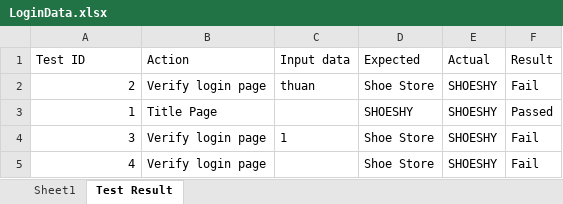
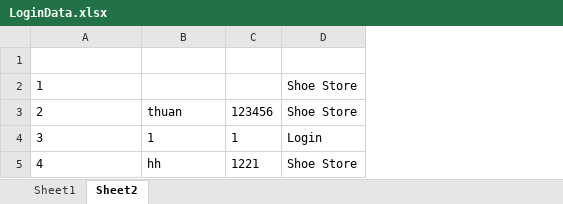
Before and after one commit to CipherianCorporation/PROJECT-SHOESHY, an Excel workbook: src/main/resources/test_data/LoginData.xlsx, sheet Sheet2, drawn as a sheet; values as stored, in another font and other column widths than the file's, no borders; removed rows and columns are numbered as before the commit, all else as after; the diff names each change by its address in the sheet, - before the commit and + after, or states it on an @@ line.

```diff
--- a/src/main/resources/test_data/LoginData.xlsx (sheet Sheet2)
+++ b/src/main/resources/test_data/LoginData.xlsx (sheet Sheet2)
-sheet tab: Test Result
+sheet tab: Sheet2
-column B, rows 1-2: Action | Verify login page; rows 4-5: Verify login page | Verify login page
+column C, rows 3-5: 123456 | 1 | 1221
-column E, rows 1-2: Actual | SHOESHY; rows 4-5: SHOESHY | SHOESHY
-column F, rows 1-2: Result | Fail; rows 4-5: Fail | Fail
-row 1: Test ID | Action | Input data | Expected | Actual | Result
+row 1: (empty)
+row 2: 1 |  |  | Shoe Store
-A3 alignment: right
+A3 alignment: left
-row 3: 1 | Title Page |  | SHOESHY | SHOESHY | Passed
-A4:A5 alignment: right
+A4:A5 alignment: left
-D4: Shoe Store
+D4: Login
-B5: (empty)
+B5: hh
```
Also changed, not shown: sheet Sheet1, 29 other files.
